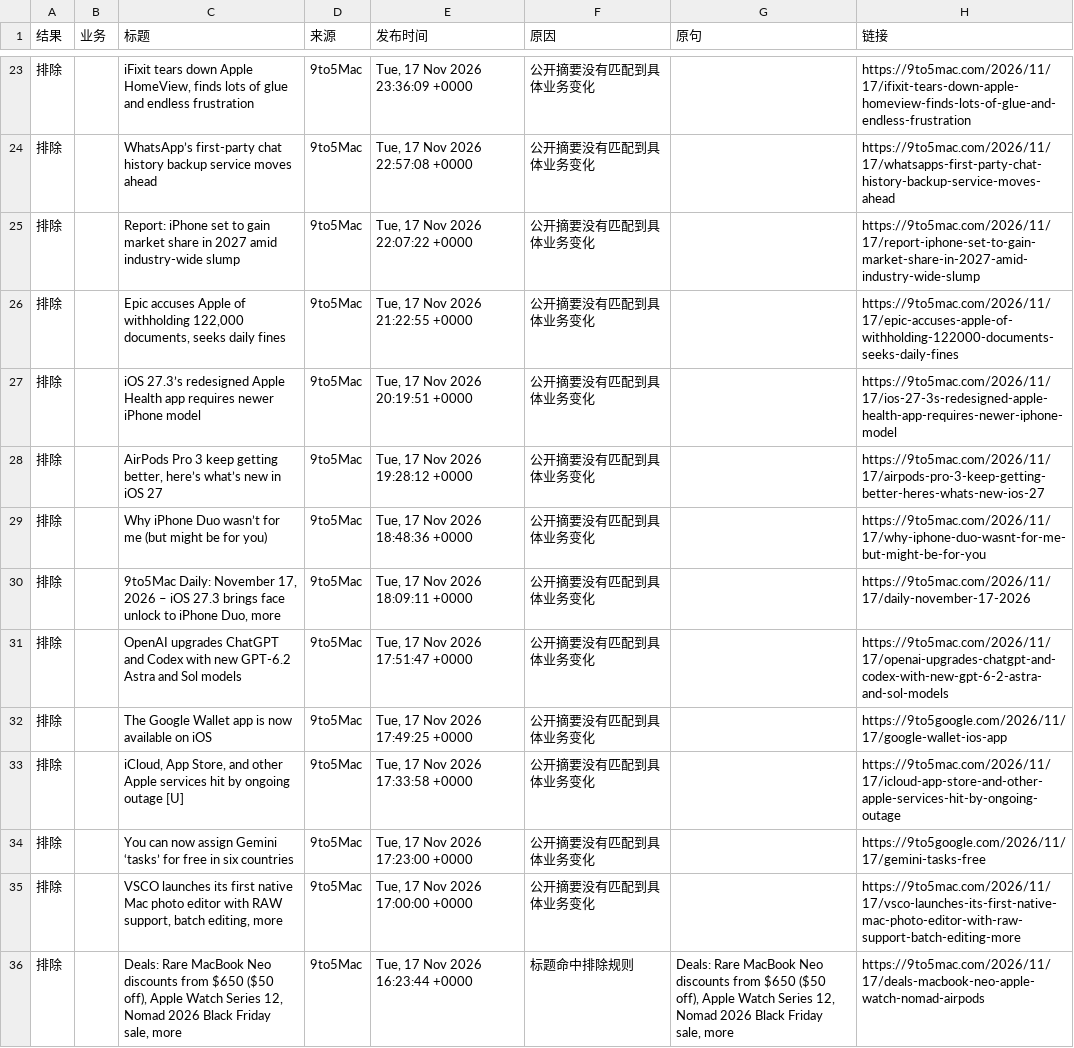
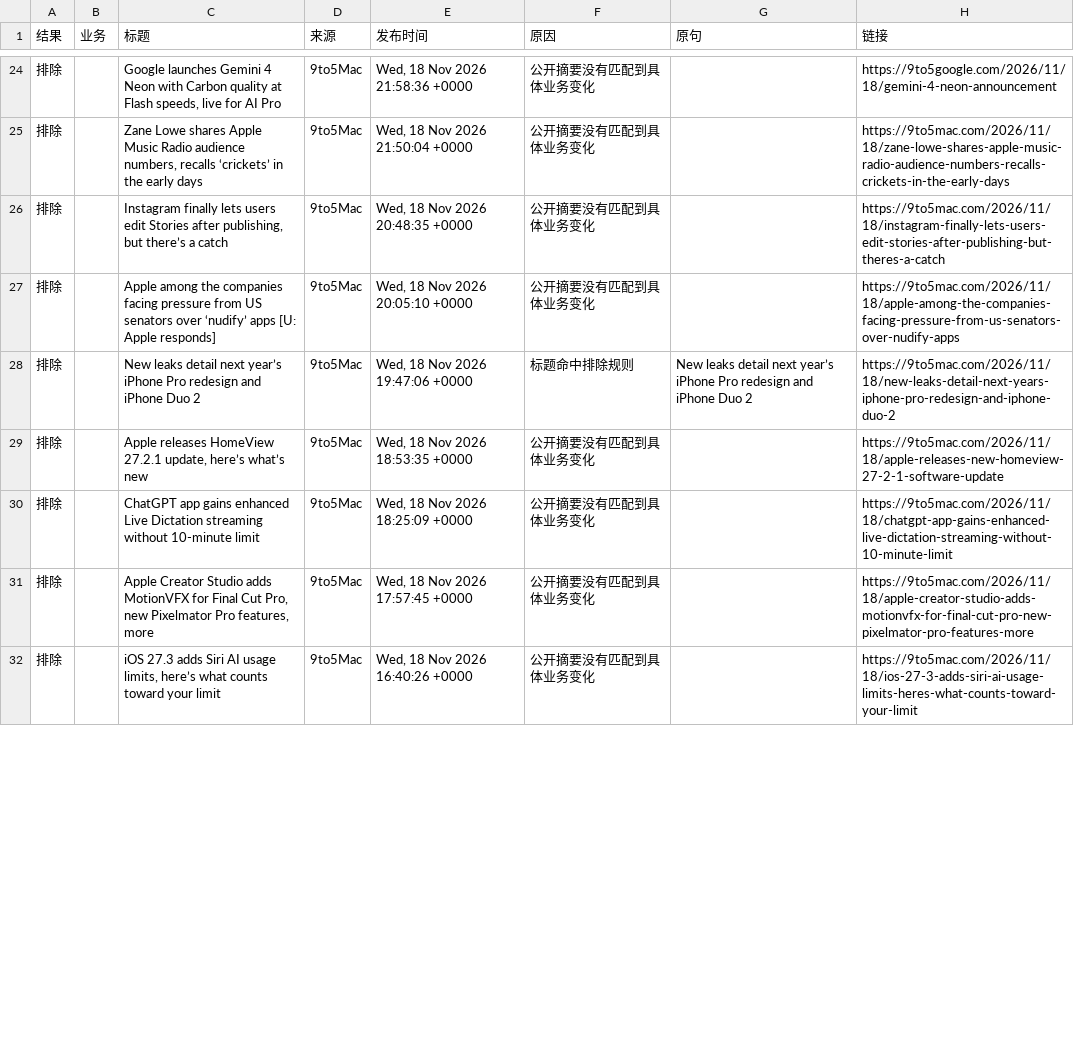
Before and after one commit to elodielinnn-cpu/news-filter-lab, a CSV file: results/latest.csv, drawn as a sheet; only a part is shown, gaps mark what is left out; the diff covers the shown part only.

```diff
--- a/results/latest.csv
+++ b/results/latest.csv
@@ -23,14 +24,9 @@
-排除,,"iFixit tears down Apple HomeView, finds lots of glue and endless frustration",9to5Mac,"Tue, 17 Nov 2026 23:36:09 +0000",公开摘要没有匹配到具体业务变化,,https://9to5mac.com/2026/11/17/ifixit-tears-down-apple-homeview-finds-lots-of-glue-and-endless-frustration
-排除,,WhatsApp’s first-party chat history backup service moves ahead,9to5Mac,"Tue, 17 Nov 2026 22:57:08 +0000",公开摘要没有匹配到具体业务变化,,https://9to5mac.com/2026/11/17/whatsapps-first-party-chat-history-backup-service-moves-ahead
-排除,,Report: iPhone set to gain market share in 2027 amid industry-wide slump,9to5Mac,"Tue, 17 Nov 2026 22:07:22 +0000",公开摘要没有匹配到具体业务变化,,https://9to5mac.com/2026/11/17/report-iphone-set-to-gain-market-share-in-2027-amid-industry-wide-slump
-排除,,"Epic accuses Apple of withholding 122,000 documents, seeks daily fines",9to5Mac,"Tue, 17 Nov 2026 21:22:55 +0000",公开摘要没有匹配到具体业务变化,,https://9to5mac.com/2026/11/17/epic-accuses-apple-of-withholding-122000-documents-seeks-daily-fines
-排除,,iOS 27.3’s redesigned Apple Health app requires newer iPhone model,9to5Mac,"Tue, 17 Nov 2026 20:19:51 +0000",公开摘要没有匹配到具体业务变化,,https://9to5mac.com/2026/11/17/ios-27-3s-redesigned-apple-health-app-requires-newer-iphone-model
-排除,,"AirPods Pro 3 keep getting better, here’s what’s new in iOS 27",9to5Mac,"Tue, 17 Nov 2026 19:28:12 +0000",公开摘要没有匹配到具体业务变化,,https://9to5mac.com/2026/11/17/airpods-pro-3-keep-getting-better-heres-whats-new-ios-27
-排除,,Why iPhone Duo wasn’t for me (but might be for you),9to5Mac,"Tue, 17 Nov 2026 18:48:36 +0000",公开摘要没有匹配到具体业务变化,,https://9to5mac.com/2026/11/17/why-iphone-duo-wasnt-for-me-but-might-be-for-you
-排除,,"9to5Mac Daily: November 17, 2026 – iOS 27.3 brings face unlock to iPhone Duo, more",9to5Mac,"Tue, 17 Nov 2026 18:09:11 +0000",公开摘要没有匹配到具体业务变化,,https://9to5mac.com/2026/11/17/daily-november-17-2026
-排除,,OpenAI upgrades ChatGPT and Codex with new GPT-6.2 Astra and Sol models,9to5Mac,"Tue, 17 Nov 2026 17:51:47 +0000",公开摘要没有匹配到具体业务变化,,https://9to5mac.com/2026/11/17/openai-upgrades-chatgpt-and-codex-with-new-gpt-6-2-astra-and-sol-models
-排除,,The Google Wallet app is now available on iOS,9to5Mac,"Tue, 17 Nov 2026 17:49:25 +0000",公开摘要没有匹配到具体业务变化,,https://9to5google.com/2026/11/17/google-wallet-ios-app
-排除,,"iCloud, App Store, and other Apple services hit by ongoing outage [U]",9to5Mac,"Tue, 17 Nov 2026 17:33:58 +0000",公开摘要没有匹配到具体业务变化,,https://9to5mac.com/2026/11/17/icloud-app-store-and-other-apple-services-hit-by-ongoing-outage
-排除,,You can now assign Gemini ‘tasks’ for free in six countries,9to5Mac,"Tue, 17 Nov 2026 17:23:00 +0000",公开摘要没有匹配到具体业务变化,,https://9to5google.com/2026/11/17/gemini-tasks-free
-排除,,"VSCO launches its first native Mac photo editor with RAW support, batch editing, more",9to5Mac,"Tue, 17 Nov 2026 17:00:00 +0000",公开摘要没有匹配到具体业务变化,,https://9to5mac.com/2026/11/17/vsco-launches-its-first-native-mac-photo-editor-with-raw-support-batch-editing-more
-排除,,"Deals: Rare MacBook Neo discounts from $650 ($50 off), Apple Watch Series 12, Nomad 2026 Black Friday sale, more",9to5Mac,"Tue, 17 Nov 2026 16:23:44 +0000",标题命中排除规则,"Deals: Rare MacBook Neo discounts from $650 ($50 off), Apple Watch Series 12, Nomad 2026 Black Friday sale, more",https://9to5mac.com/2026/11/17/deals-macbook-neo-apple-watch-nomad-airpods
+排除,,"Google launches Gemini 4 Neon with Carbon quality at Flash speeds, live for AI Pro",9to5Mac,"Wed, 18 Nov 2026 21:58:36 +0000",公开摘要没有匹配到具体业务变化,,https://9to5google.com/2026/11/18/gemini-4-neon-announcement
+排除,,"Zane Lowe shares Apple Music Radio audience numbers, recalls ‘crickets’ in the early days",9to5Mac,"Wed, 18 Nov 2026 21:50:04 +0000",公开摘要没有匹配到具体业务变化,,https://9to5mac.com/2026/11/18/zane-lowe-shares-apple-music-radio-audience-numbers-recalls-crickets-in-the-early-days
+排除,,"Instagram finally lets users edit Stories after publishing, but there’s a catch",9to5Mac,"Wed, 18 Nov 2026 20:48:35 +0000",公开摘要没有匹配到具体业务变化,,https://9to5mac.com/2026/11/18/instagram-finally-lets-users-edit-stories-after-publishing-but-theres-a-catch
+排除,,Apple among the companies facing pressure from US senators over ‘nudify’ apps [U: Apple responds],9to5Mac,"Wed, 18 Nov 2026 20:05:10 +0000",公开摘要没有匹配到具体业务变化,,https://9to5mac.com/2026/11/18/apple-among-the-companies-facing-pressure-from-us-senators-over-nudify-apps
+排除,,New leaks detail next year’s iPhone Pro redesign and iPhone Duo 2,9to5Mac,"Wed, 18 Nov 2026 19:47:06 +0000",标题命中排除规则,New leaks detail next year’s iPhone Pro redesign and iPhone Duo 2,https://9to5mac.com/2026/11/18/new-leaks-detail-next-years-iphone-pro-redesign-and-iphone-duo-2
+排除,,"Apple releases HomeView 27.2.1 update, here’s what’s new",9to5Mac,"Wed, 18 Nov 2026 18:53:35 +0000",公开摘要没有匹配到具体业务变化,,https://9to5mac.com/2026/11/18/apple-releases-new-homeview-27-2-1-software-update
+排除,,ChatGPT app gains enhanced Live Dictation streaming without 10-minute limit,9to5Mac,"Wed, 18 Nov 2026 18:25:09 +0000",公开摘要没有匹配到具体业务变化,,https://9to5mac.com/2026/11/18/chatgpt-app-gains-enhanced-live-dictation-streaming-without-10-minute-limit
+排除,,"Apple Creator Studio adds MotionVFX for Final Cut Pro, new Pixelmator Pro features, more",9to5Mac,"Wed, 18 Nov 2026 17:57:45 +0000",公开摘要没有匹配到具体业务变化,,https://9to5mac.com/2026/11/18/apple-creator-studio-adds-motionvfx-for-final-cut-pro-new-pixelmator-pro-features-more
+排除,,"iOS 27.3 adds Siri AI usage limits, here’s what counts toward your limit",9to5Mac,"Wed, 18 Nov 2026 16:40:26 +0000",公开摘要没有匹配到具体业务变化,,https://9to5mac.com/2026/11/18/ios-27-3-adds-siri-ai-usage-limits-heres-what-counts-toward-your-limit
```
Also changed, not shown: 2 added rows, 2 removed rows and 96 edited cells elsewhere in this file, 2 other files.
